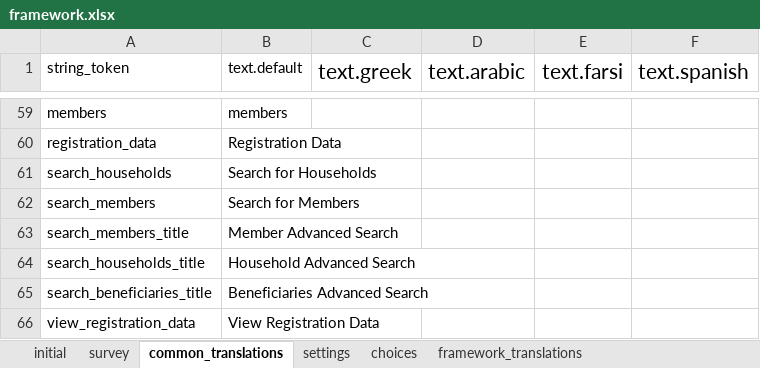
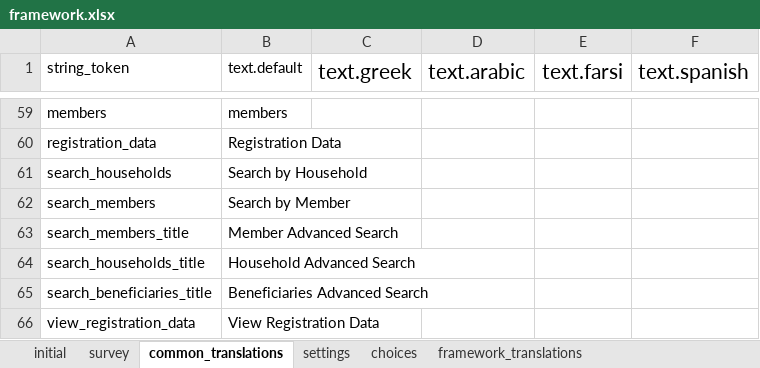
Before and after one commit to odk-x/app-designer, an Excel workbook: app/config/assets/framework/forms/framework/framework.xlsx, sheet common_translations, drawn as a sheet; only a part is shown, gaps mark what is left out; values as stored, in another font and other column widths than the file's, no borders; the diff covers the shown part only; the diff names each change by its address in the sheet, - before the commit and + after, or states it on an @@ line.

```diff
--- a/app/config/assets/framework/forms/framework/framework.xlsx (sheet common_translations)
+++ b/app/config/assets/framework/forms/framework/framework.xlsx (sheet common_translations)
-B61 (text.default): Search for Households
+B61 (text.default): Search by Household
-B62 (text.default): Search for Members
+B62 (text.default): Search by Member
```
Also changed, not shown: 50 added rows elsewhere in this sheet, app/config/tables/authorizations/forms/authorizations/authorizations.xlsx, app/config/tables/beneficiary_entities/forms/beneficiary_entities/beneficiary_entities.xlsx, 21 other files.
